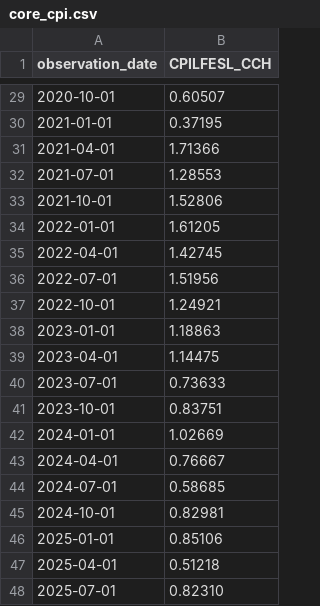
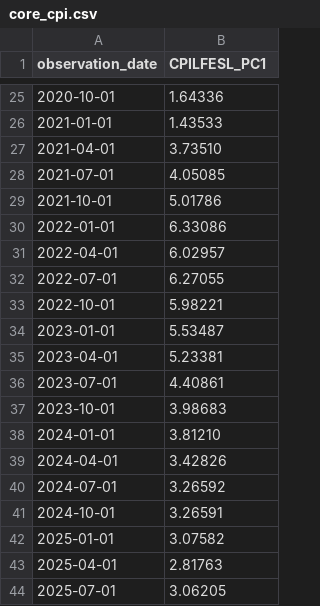
Before and after one commit to rsanchez02428/rate-shocks-startup-funding, a CSV file: Data/raw/macro/core_cpi.csv, drawn as a sheet; only a part is shown, gaps mark what is left out; the diff covers the shown part only.

```diff
--- a/Data/raw/macro/core_cpi.csv
+++ b/Data/raw/macro/core_cpi.csv
@@ -1 +1 @@
-observation_date,CPILFESL_CCH
+observation_date,CPILFESL_PC1
@@ -29,20 +25,20 @@ observation_date,CPILFESL_CCH
-2020-10-01,0.60507
-2021-01-01,0.37195
-2021-04-01,1.71366
-2021-07-01,1.28553
-2021-10-01,1.52806
-2022-01-01,1.61205
-2022-04-01,1.42745
-2022-07-01,1.51956
-2022-10-01,1.24921
-2023-01-01,1.18863
-2023-04-01,1.14475
-2023-07-01,0.73633
-2023-10-01,0.83751
-2024-01-01,1.02669
-2024-04-01,0.76667
-2024-07-01,0.58685
-2024-10-01,0.82981
-2025-01-01,0.85106
-2025-04-01,0.51218
-2025-07-01,0.82310
+2020-10-01,1.64336
+2021-01-01,1.43533
+2021-04-01,3.73510
+2021-07-01,4.05085
+2021-10-01,5.01786
+2022-01-01,6.33086
+2022-04-01,6.02957
+2022-07-01,6.27055
+2022-10-01,5.98221
+2023-01-01,5.53487
+2023-04-01,5.23381
+2023-07-01,4.40861
+2023-10-01,3.98683
+2024-01-01,3.81210
+2024-04-01,3.42826
+2024-07-01,3.26592
+2024-10-01,3.26591
+2025-01-01,3.07582
+2025-04-01,2.81763
+2025-07-01,3.06205
```
Also changed, not shown: 4 removed rows and 23 edited cells elsewhere in this file, Data/raw/macro/real_gdp.csv.
